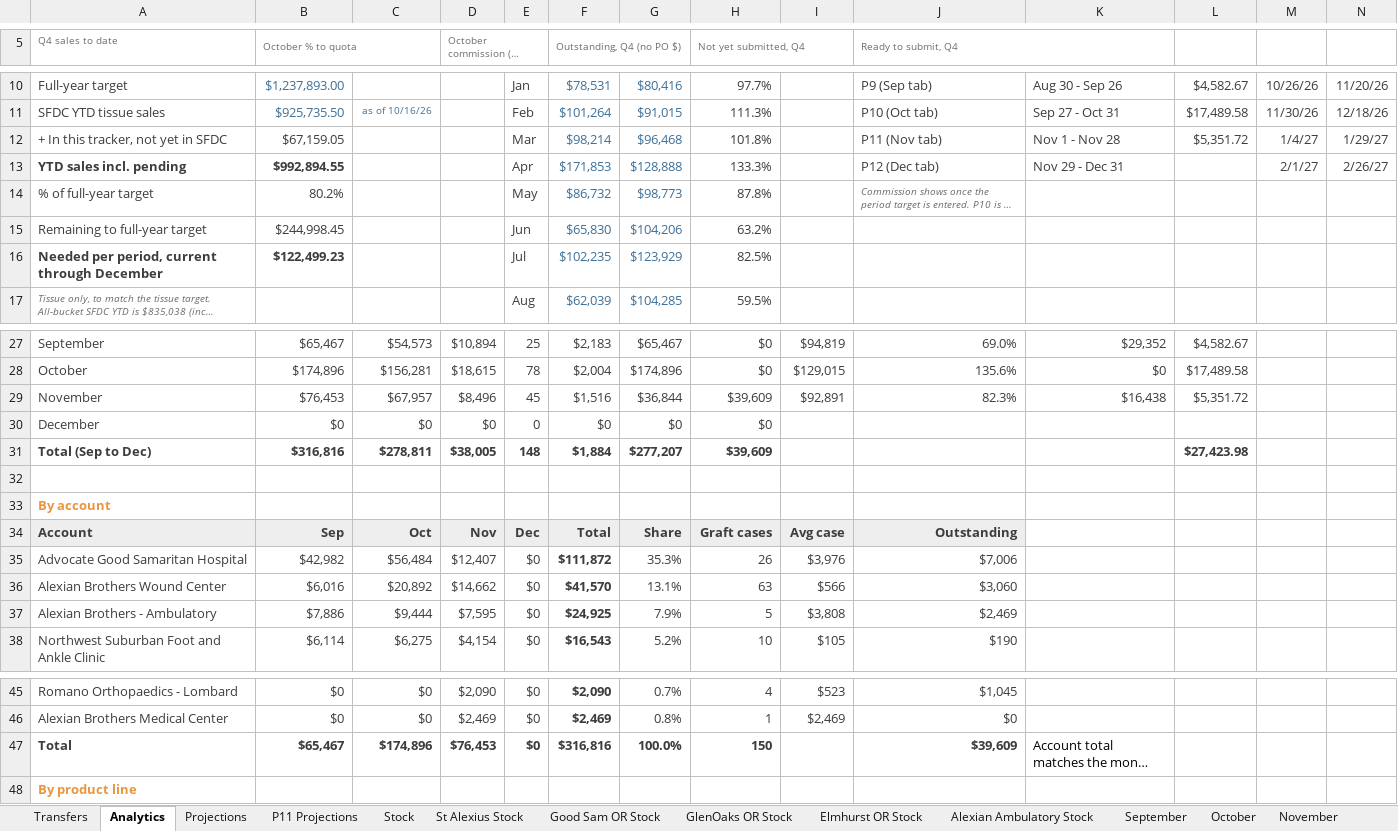
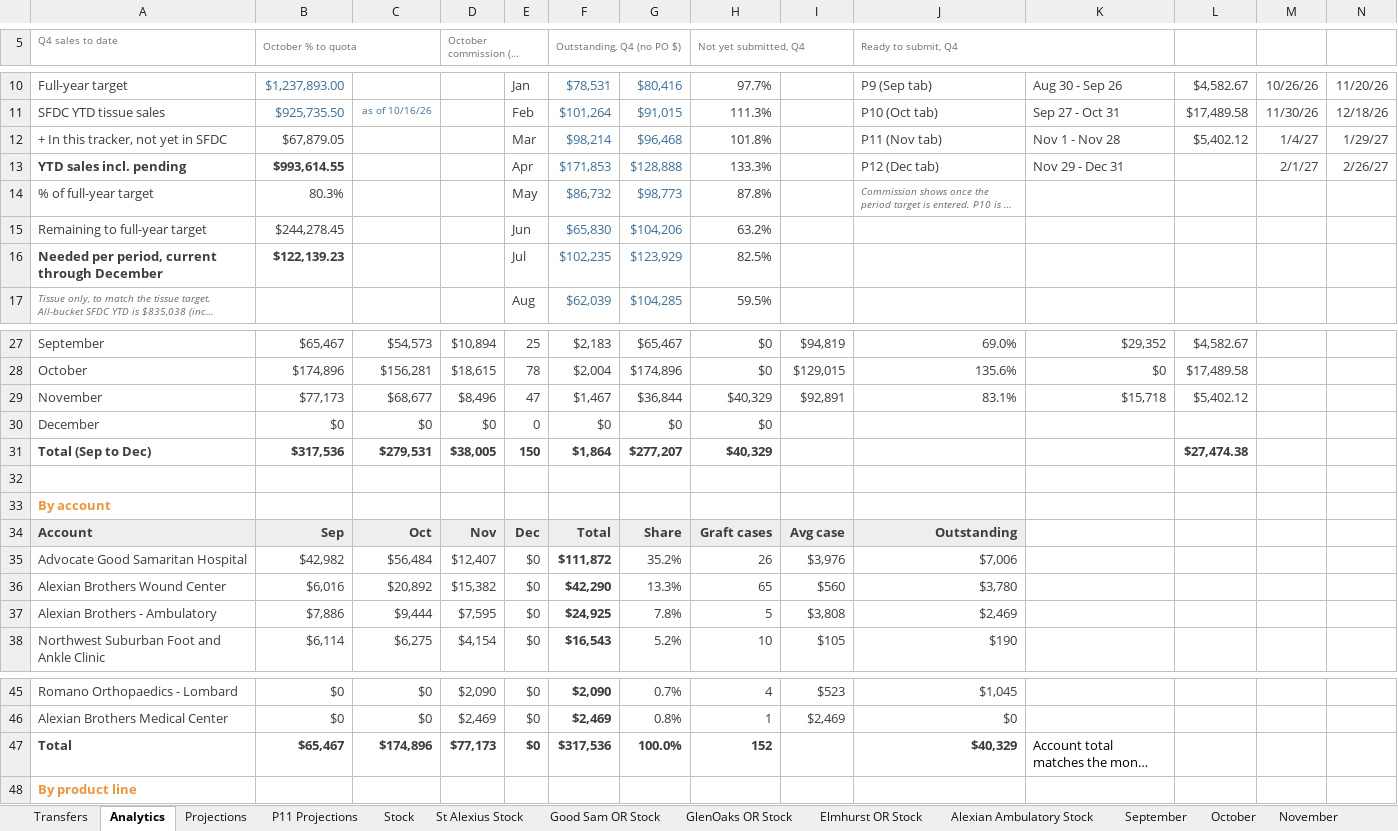
Before and after one commit to ajpeterson113/Graft-Tracker, an Excel workbook: Graft_Tracker_BIOT_Chicago_West.xlsx, sheet Analytics, drawn as a sheet; only a part is shown, gaps mark what is left out; long unchanged cells end in …; values as stored, in another font and other column widths than the file's, no borders; charts and pictures not drawn; the diff covers the shown part only; the diff names each change by its address in the sheet, - before the commit and + after, or states it on an @@ line.

```diff
--- a/Graft_Tracker_BIOT_Chicago_West.xlsx (sheet Analytics)
+++ b/Graft_Tracker_BIOT_Chicago_West.xlsx (sheet Analytics)
-B12 (October % to quota): $67,159.05
+B12 (October % to quota): $67,879.05
-L12: $5,351.72
+L12: $5,402.12
-B13 (October % to quota): $992,894.55
+B13 (October % to quota): $993,614.55
-B14 (October % to quota): 80.2%
+B14 (October % to quota): 80.3%
-B15 (October % to quota): $244,998.45
+B15 (October % to quota): $244,278.45
-B16 (October % to quota): $122,499.23
+B16 (October % to quota): $122,139.23
-B29 (October % to quota): $76,453
+B29 (October % to quota): $77,173
-C29: $67,957
+C29: $68,677
-E29: 45
+E29: 47
-F29 (Outstanding, Q4 (no PO $)): $1,516
+F29 (Outstanding, Q4 (no PO $)): $1,467
-H29 (Not yet submitted, Q4): $39,609
+H29 (Not yet submitted, Q4): $40,329
-J29 (Ready to submit, Q4): 82.3%
+J29 (Ready to submit, Q4): 83.1%
-K29: $16,438
+K29: $15,718
-L29: $5,351.72
+L29: $5,402.12
-B31 (October % to quota): $316,816
+B31 (October % to quota): $317,536
-C31: $278,811
+C31: $279,531
-E31: 148
+E31: 150
-F31 (Outstanding, Q4 (no PO $)): $1,884
+F31 (Outstanding, Q4 (no PO $)): $1,864
-H31 (Not yet submitted, Q4): $39,609
+H31 (Not yet submitted, Q4): $40,329
-L31: $27,423.98
+L31: $27,474.38
-G35: 35.3%
+G35: 35.2%
-D36 (October commission (to date)): $14,662
+D36 (October commission (to date)): $15,382
-F36 (Outstanding, Q4 (no PO $)): $41,570
+F36 (Outstanding, Q4 (no PO $)): $42,290
-G36: 13.1%
+G36: 13.3%
-H36 (Not yet submitted, Q4): 63
+H36 (Not yet submitted, Q4): 65
-I36: $566
+I36: $560
-J36 (Ready to submit, Q4): $3,060
+J36 (Ready to submit, Q4): $3,780
-G37: 7.9%
+G37: 7.8%
-D47 (October commission (to date)): $76,453
+D47 (October commission (to date)): $77,173
-F47 (Outstanding, Q4 (no PO $)): $316,816
+F47 (Outstanding, Q4 (no PO $)): $317,536
-H47 (Not yet submitted, Q4): 150
+H47 (Not yet submitted, Q4): 152
-J47 (Ready to submit, Q4): $39,609
+J47 (Ready to submit, Q4): $40,329
```
Also changed, not shown: 12 edited cells elsewhere in this sheet, sheet November, sheet Projections, sheet Stock, formulas that keep their value, charts or pictures, Chi_West_Patient_List.xlsx, 27 other files.
